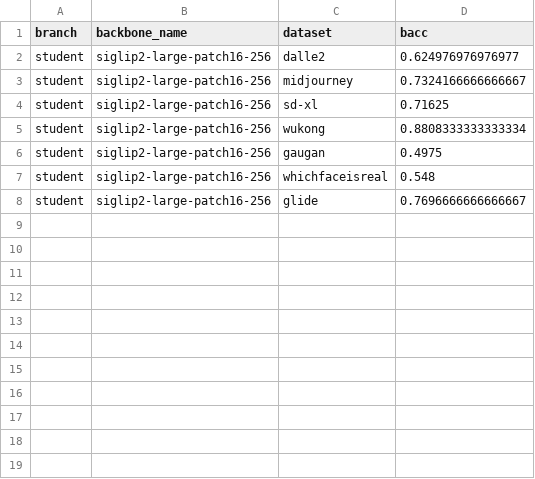
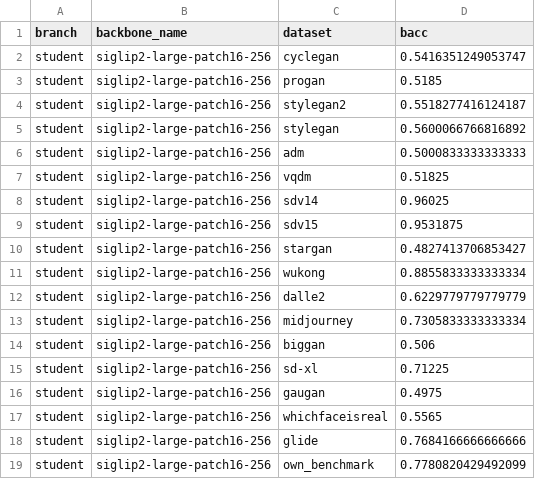
Before and after one commit to JiaLiangShen/Dino-Detect-for-blur-robust-AIGC-Detection, a CSV file: blur_generalization_suite/outputs/teacher_student/siglip2-large-patch16-256_sdv14_teacher_student_blur01/aigc_eval_student/blur_bacc.csv, drawn as a sheet.

```diff
--- a/blur_generalization_suite/outputs/teacher_student/siglip2-large-patch16-256_sdv14_teacher_student_blur01/aigc_eval_student/blur_bacc.csv
+++ b/blur_generalization_suite/outputs/teacher_student/siglip2-large-patch16-256_sdv14_teacher_student_blur01/aigc_eval_student/blur_bacc.csv
@@ -1,8 +1,19 @@
 branch,backbone_name,dataset,bacc
-student,siglip2-large-patch16-256,dalle2,0.624976976976977
-student,siglip2-large-patch16-256,midjourney,0.7324166666666667
-student,siglip2-large-patch16-256,sd-xl,0.71625
-student,siglip2-large-patch16-256,wukong,0.8808333333333334
+student,siglip2-large-patch16-256,cyclegan,0.5416351249053747
+student,siglip2-large-patch16-256,progan,0.5185
+student,siglip2-large-patch16-256,stylegan2,0.5518277416124187
+student,siglip2-large-patch16-256,stylegan,0.5600066766816892
+student,siglip2-large-patch16-256,adm,0.5000833333333333
+student,siglip2-large-patch16-256,vqdm,0.51825
+student,siglip2-large-patch16-256,sdv14,0.96025
+student,siglip2-large-patch16-256,sdv15,0.9531875
+student,siglip2-large-patch16-256,stargan,0.4827413706853427
+student,siglip2-large-patch16-256,wukong,0.8855833333333334
+student,siglip2-large-patch16-256,dalle2,0.6229779779779779
+student,siglip2-large-patch16-256,midjourney,0.7305833333333334
+student,siglip2-large-patch16-256,biggan,0.506
+student,siglip2-large-patch16-256,sd-xl,0.71225
 student,siglip2-large-patch16-256,gaugan,0.4975
-student,siglip2-large-patch16-256,whichfaceisreal,0.548
-student,siglip2-large-patch16-256,glide,0.7696666666666667
+student,siglip2-large-patch16-256,whichfaceisreal,0.5565
+student,siglip2-large-patch16-256,glide,0.7684166666666666
+student,siglip2-large-patch16-256,own_benchmark,0.7780820429492099
```
Also changed, not shown: blur_generalization_suite/outputs/teacher_student/aimv2-huge-patch14-336_sdv14_teacher_student_blur01/aigc_eval_student/clean_bacc.csv, blur_generalization_suite/outputs/teacher_student/aimv2-large-patch14-224_sdv14_teacher_student_blur01/aigc_eval_student/clean_bacc.csv, 39 other files.
